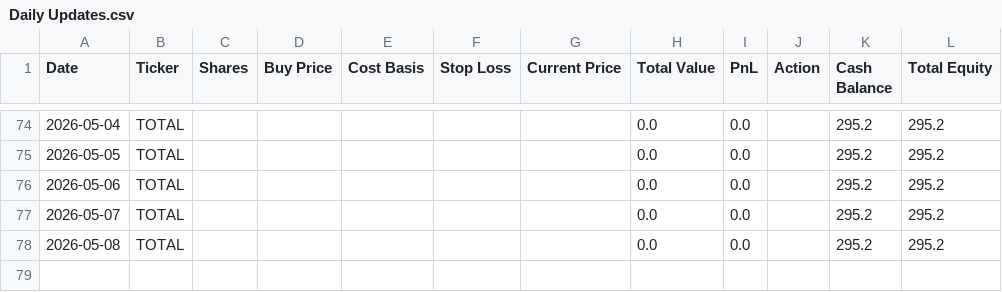
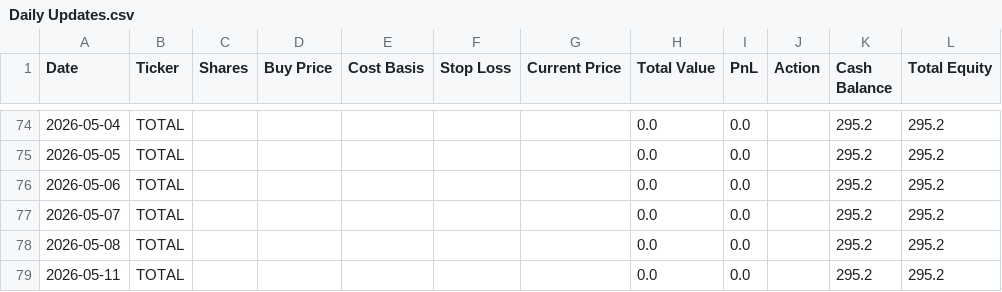
Before and after one commit to ScottDavis08/LLM-Trading-Lab, a CSV file: Experiments/chatgpt_micro-cap/csv_files/Daily Updates.csv, drawn as a sheet; only a part is shown, gaps mark what is left out.

```diff
--- a/Experiments/chatgpt_micro-cap/csv_files/Daily Updates.csv
+++ b/Experiments/chatgpt_micro-cap/csv_files/Daily Updates.csv
@@ -78 +78,2 @@ Date,Ticker,Shares,Buy Price,Cost Basis,Stop Loss,Current Price,Total Value,PnL,
 2026-05-08,TOTAL,,,,,,0.0,0.0,,295.2,295.2
+2026-05-11,TOTAL,,,,,,0.0,0.0,,295.2,295.2
```
Also changed, not shown: 1 other file.
